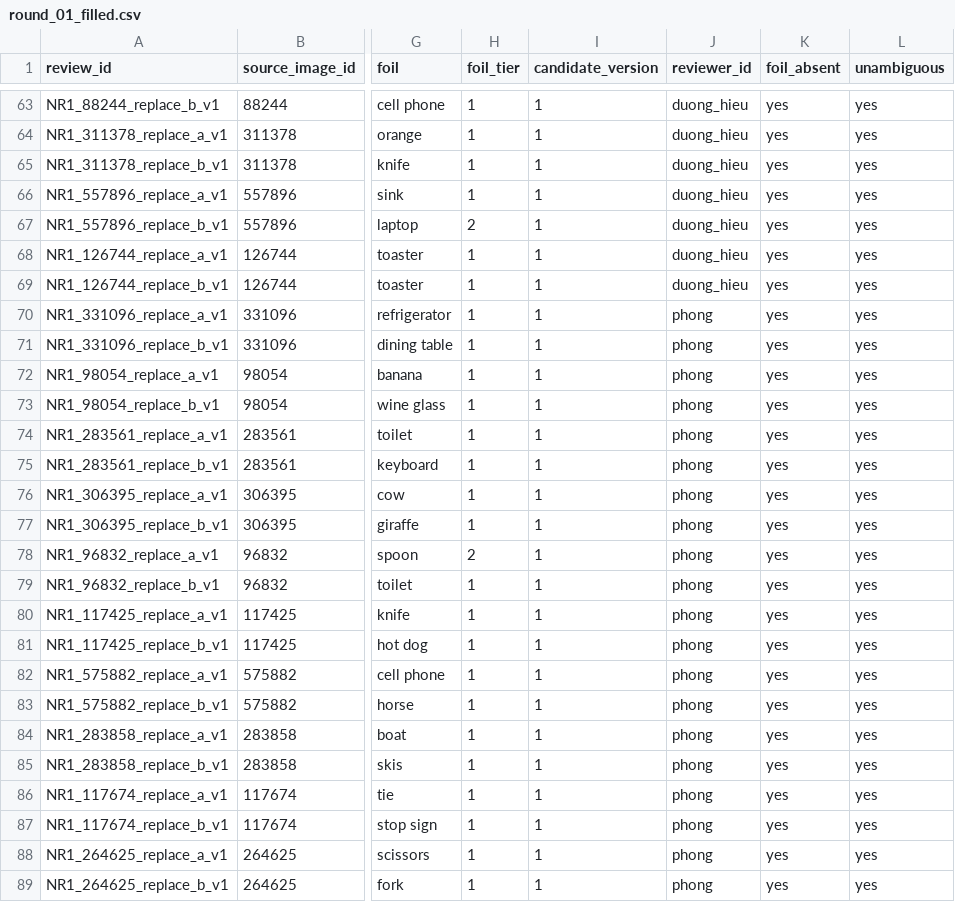
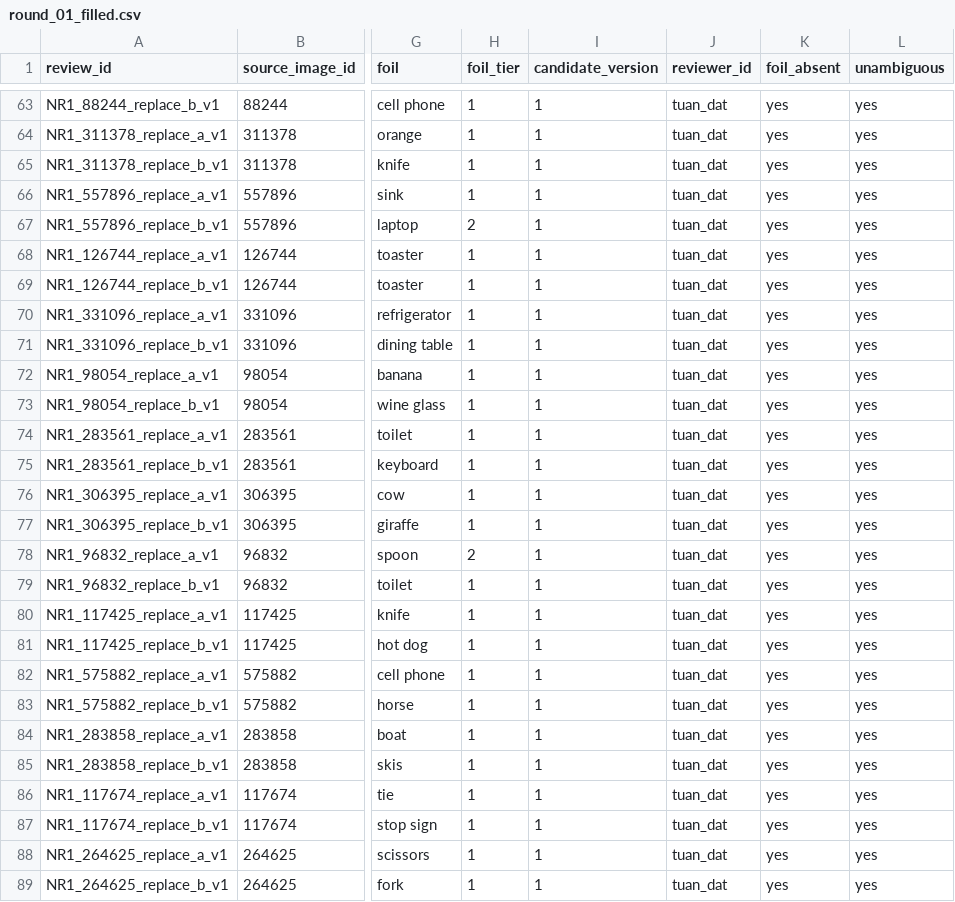
Before and after one commit to Dobit25/ComputerVision_Probing_VLM, a CSV file: reviews/natural_recognition_v1/round_01_filled.csv, drawn as a sheet; only a part is shown, gaps mark what is left out; the diff covers the shown part only; the diff names each change by its address in the sheet, - before the commit and + after, or states it on an @@ line.

```diff
--- a/reviews/natural_recognition_v1/round_01_filled.csv
+++ b/reviews/natural_recognition_v1/round_01_filled.csv
-J63:J69 (reviewer_id): duong_hieu
+J63:J69 (reviewer_id): tuan_dat
-J70:J89 (reviewer_id): phong
+J70:J89 (reviewer_id): tuan_dat
```
Also changed, not shown: 135 edited cells elsewhere in this file.
